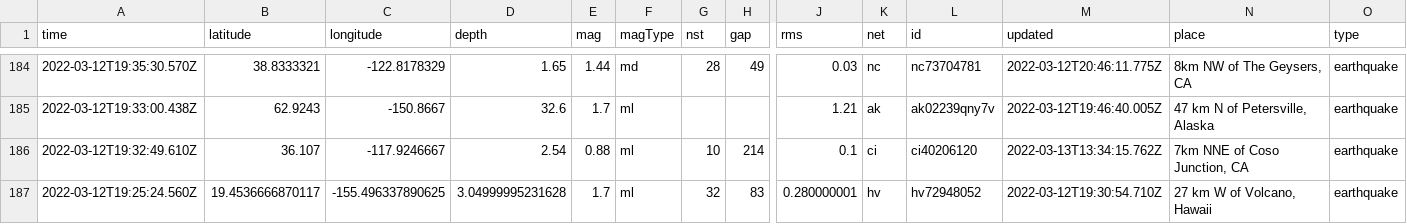
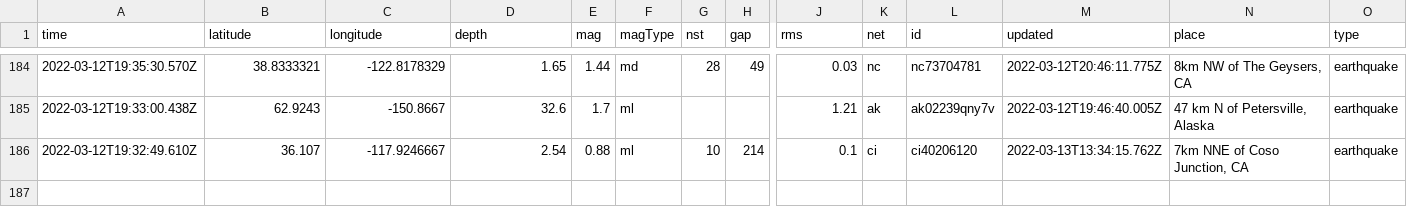
Before and after one commit to DevonMilley/dbk-calendar-actions, a CSV file: usgs_current.csv, drawn as a sheet; only a part is shown, gaps mark what is left out; rows hold the shown columns only; the diff covers the shown part only; the diff names each change by its address in the sheet, - before the commit and + after, or states it on an @@ line.

```diff
--- a/usgs_current.csv
+++ b/usgs_current.csv
-row 187: 2022-03-12T19:25:24.560Z | 19.4536666870117 | -155.496337890625 | 3.04999995231628 | 1.7 | ml | 32 | 83 | 0.280000001 | hv | hv72948052 | 2022-03-12T19:30:54.710Z | 27 km W of Volcano, Hawaii | earthquake
```
Also changed, not shown: 1 removed row and 6 edited cells elsewhere in this file.
